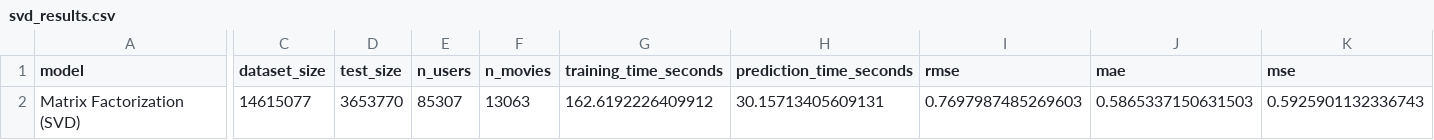
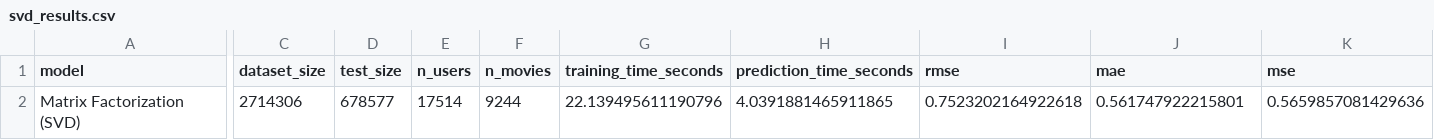
Before and after one commit to GuiGuidugli/algorithm-comparison-study, a CSV file: results/svd_results.csv, drawn as a sheet; only a part is shown, gaps mark what is left out; the diff covers the shown part only; the diff names each change by its address in the sheet, - before the commit and + after, or states it on an @@ line.

```diff
--- a/results/svd_results.csv
+++ b/results/svd_results.csv
-C2 (dataset_size): 14615077
+C2 (dataset_size): 2714306
-D2 (test_size): 3653770
+D2 (test_size): 678577
-E2 (n_users): 85307
+E2 (n_users): 17514
-F2 (n_movies): 13063
+F2 (n_movies): 9244
-G2 (training_time_seconds): 162.6192226409912
+G2 (training_time_seconds): 22.139495611190796
-H2 (prediction_time_seconds): 30.15713405609131
+H2 (prediction_time_seconds): 4.0391881465911865
-I2 (rmse): 0.7697987485269603
+I2 (rmse): 0.7523202164922618
-J2 (mae): 0.5865337150631503
+J2 (mae): 0.561747922215801
-K2 (mse): 0.5925901132336743
+K2 (mse): 0.5659857081429636
```
Also changed, not shown: 7 edited cells elsewhere in this file, results/svd_sample_predictions.csv, 5 other files.
